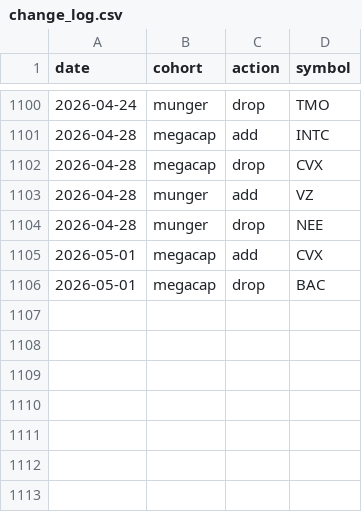
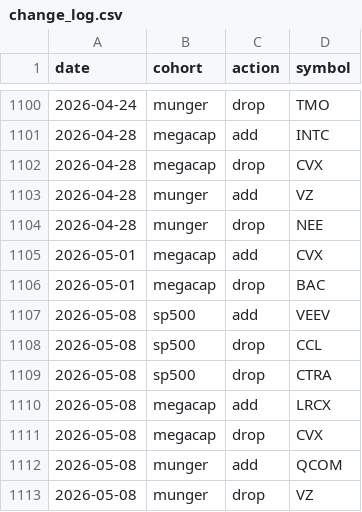
Before and after one commit to zacseidel/momentum9, a CSV file: data/universe/change_log.csv, drawn as a sheet; only a part is shown, gaps mark what is left out; the diff names each change by its address in the sheet, - before the commit and + after, or states it on an @@ line.

```diff
--- a/data/universe/change_log.csv
+++ b/data/universe/change_log.csv
+row 1107: 2026-05-08 | sp500 | add | VEEV
+row 1108: 2026-05-08 | sp500 | drop | CCL
+row 1109: 2026-05-08 | sp500 | drop | CTRA
+row 1110: 2026-05-08 | megacap | add | LRCX
+row 1111: 2026-05-08 | megacap | drop | CVX
+row 1112: 2026-05-08 | munger | add | QCOM
+row 1113: 2026-05-08 | munger | drop | VZ
```
Also changed, not shown: data/option_log.csv, data/trade_log.csv, 9 other files.
